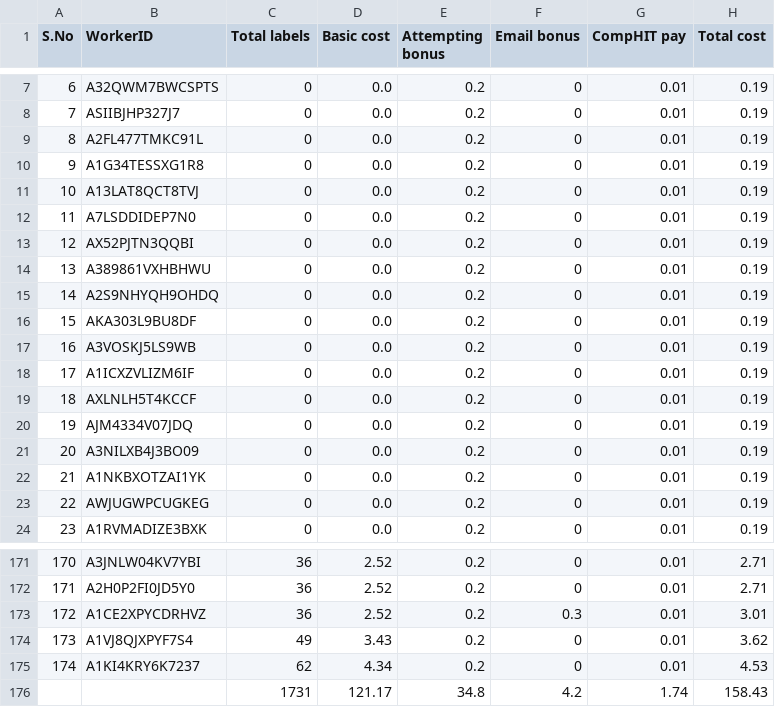
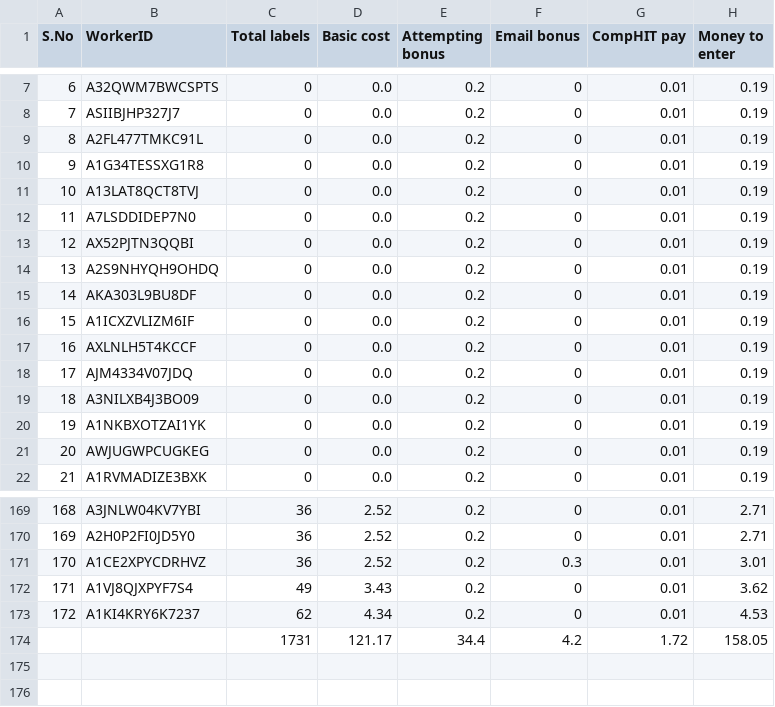
Before and after one commit to tongliuF8/active_learning_crowds, a CSV file: data/hit_report2.csv, drawn as a sheet; only a part is shown, gaps mark what is left out; removed rows and columns are numbered as before the commit, all else as after; the diff names each change by its address in the sheet, - before the commit and + after, or states it on an @@ line.

```diff
--- a/data/hit_report2.csv
+++ b/data/hit_report2.csv
-H1: Total cost
+H1: Money to enter
-row 14: 13 | A389861VXHBHWU | 0 | 0.0 | 0.2 | 0 | 0.01 | 0.19
@@ column A (S.No) renumbered between rows 14 and 173 @@
-row 17: 16 | A3VOSKJ5LS9WB | 0 | 0.0 | 0.2 | 0 | 0.01 | 0.19
-E174 (Attempting bonus): 34.8
+E174 (Attempting bonus): 34.4
-G174 (CompHIT pay): 1.74
+G174 (CompHIT pay): 1.72
-H174 (Money to enter): 158.43
+H174 (Money to enter): 158.05
```
Also changed, not shown: 9 other files.
